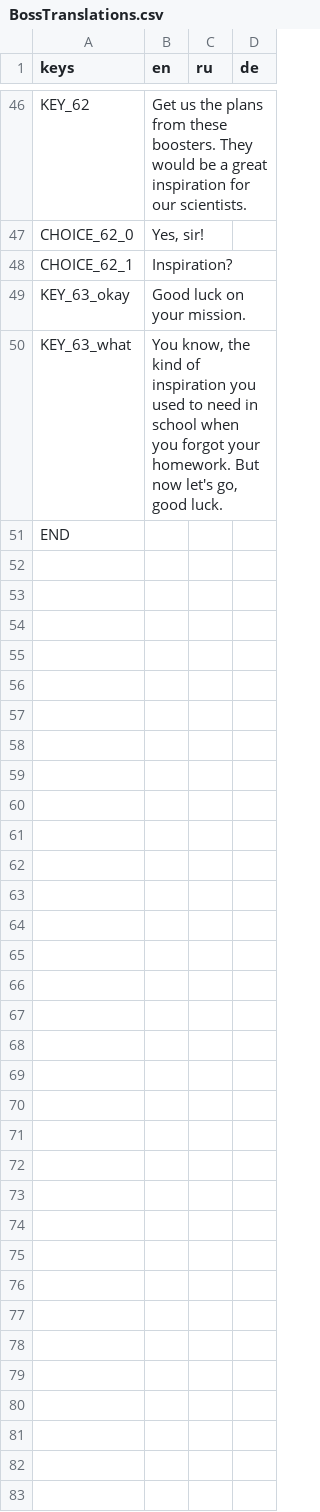
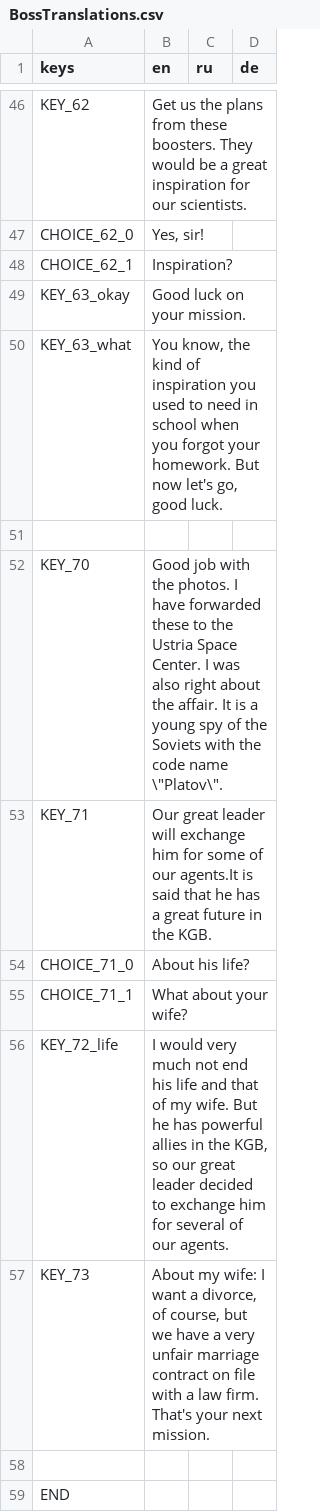
Before and after one commit to NimbleBeasts/NbMoonshot, a CSV file: Translations/NPC/BossTranslations.csv, drawn as a sheet; only a part is shown, gaps mark what is left out; the diff names each change by its address in the sheet, - before the commit and + after, or states it on an @@ line.

```diff
--- a/Translations/NPC/BossTranslations.csv
+++ b/Translations/NPC/BossTranslations.csv
+row 51: (empty)
+row 52: KEY_70 | Good job with the photos. I have forwarded these to the Ustria Space Center. I was also right about the affair. It is a young spy of the Soviets with the code name \"Platov\".
+row 53: KEY_71 | Our great leader will exchange him for some of our agents.It is said that he has a great future in the KGB.
+row 54: CHOICE_71_0 | About his life?
+row 55: CHOICE_71_1 | What about your wife?
+row 56: KEY_72_life | I would very much not end his life and that of my wife. But he has powerful allies in the KGB, so our great leader decided to exchange him for several of our agents.
+row 57: KEY_73 | About my wife: I want a divorce, of course, but we have a very unfair marriage contract on file with a law firm. That's your next mission.
+row 58: (empty)
```
Also changed, not shown: 4 other files.
